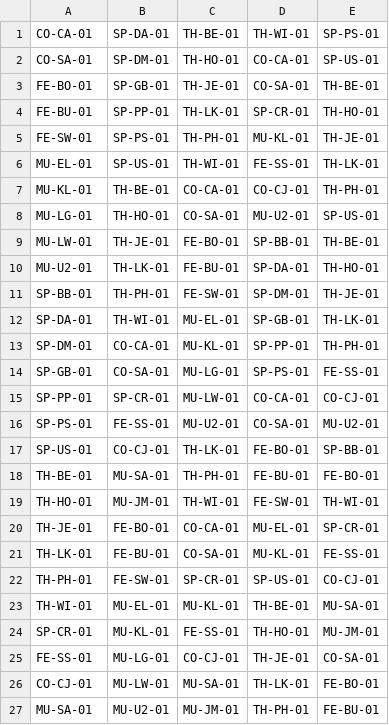
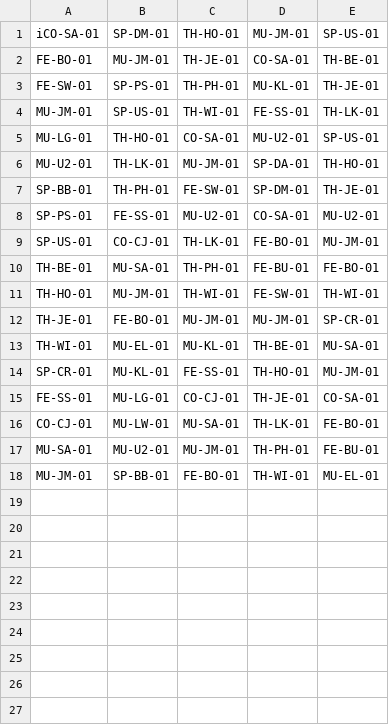
Before and after one commit to ggrossbe/TixChangeWithHelmKubeSpray, a CSV file: jmeter/jt-product.csv, drawn as a sheet; only a part is shown; the shorter side is filled out with more unchanged rows.

```diff
--- a/jmeter/jt-product.csv
+++ b/jmeter/jt-product.csv
@@ -1,23 +1,13 @@
-CO-CA-01,SP-DA-01,TH-BE-01,TH-WI-01,SP-PS-01
-CO-SA-01,SP-DM-01,TH-HO-01,CO-CA-01,SP-US-01
-FE-BO-01,SP-GB-01,TH-JE-01,CO-SA-01,TH-BE-01
-FE-BU-01,SP-PP-01,TH-LK-01,SP-CR-01,TH-HO-01
+iCO-SA-01,SP-DM-01,TH-HO-01,MU-JM-01,SP-US-01
+FE-BO-01,MU-JM-01,TH-JE-01,CO-SA-01,TH-BE-01
 FE-SW-01,SP-PS-01,TH-PH-01,MU-KL-01,TH-JE-01
-MU-EL-01,SP-US-01,TH-WI-01,FE-SS-01,TH-LK-01
-MU-KL-01,TH-BE-01,CO-CA-01,CO-CJ-01,TH-PH-01
+MU-JM-01,SP-US-01,TH-WI-01,FE-SS-01,TH-LK-01
 MU-LG-01,TH-HO-01,CO-SA-01,MU-U2-01,SP-US-01
-MU-LW-01,TH-JE-01,FE-BO-01,SP-BB-01,TH-BE-01
-MU-U2-01,TH-LK-01,FE-BU-01,SP-DA-01,TH-HO-01
+MU-U2-01,TH-LK-01,MU-JM-01,SP-DA-01,TH-HO-01
 SP-BB-01,TH-PH-01,FE-SW-01,SP-DM-01,TH-JE-01
-SP-DA-01,TH-WI-01,MU-EL-01,SP-GB-01,TH-LK-01
-SP-DM-01,CO-CA-01,MU-KL-01,SP-PP-01,TH-PH-01
-SP-GB-01,CO-SA-01,MU-LG-01,SP-PS-01,FE-SS-01
-SP-PP-01,SP-CR-01,MU-LW-01,CO-CA-01,CO-CJ-01
 SP-PS-01,FE-SS-01,MU-U2-01,CO-SA-01,MU-U2-01
-SP-US-01,CO-CJ-01,TH-LK-01,FE-BO-01,SP-BB-01
+SP-US-01,CO-CJ-01,TH-LK-01,FE-BO-01,MU-JM-01
 TH-BE-01,MU-SA-01,TH-PH-01,FE-BU-01,FE-BO-01
 TH-HO-01,MU-JM-01,TH-WI-01,FE-SW-01,TH-WI-01
-TH-JE-01,FE-BO-01,CO-CA-01,MU-EL-01,SP-CR-01
-TH-LK-01,FE-BU-01,CO-SA-01,MU-KL-01,FE-SS-01
-TH-PH-01,FE-SW-01,SP-CR-01,SP-US-01,CO-CJ-01
+TH-JE-01,FE-BO-01,MU-JM-01,MU-JM-01,SP-CR-01
 TH-WI-01,MU-EL-01,MU-KL-01,TH-BE-01,MU-SA-01
```
Also changed, not shown: 3 other files.
